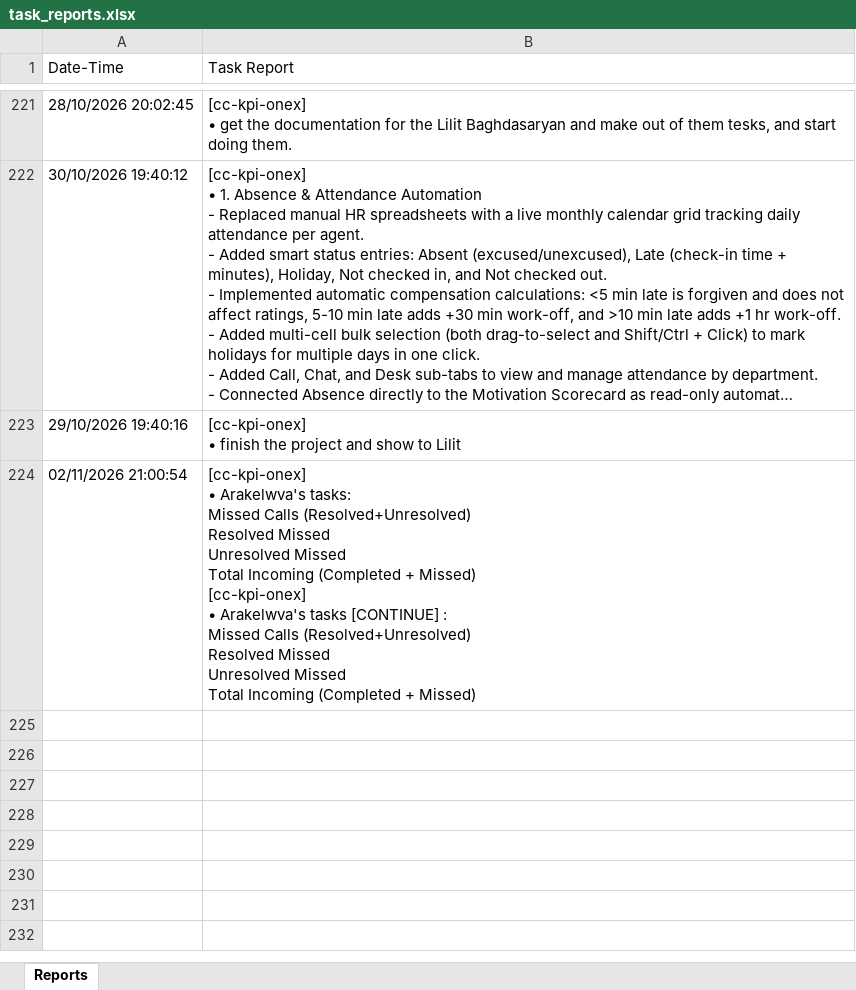
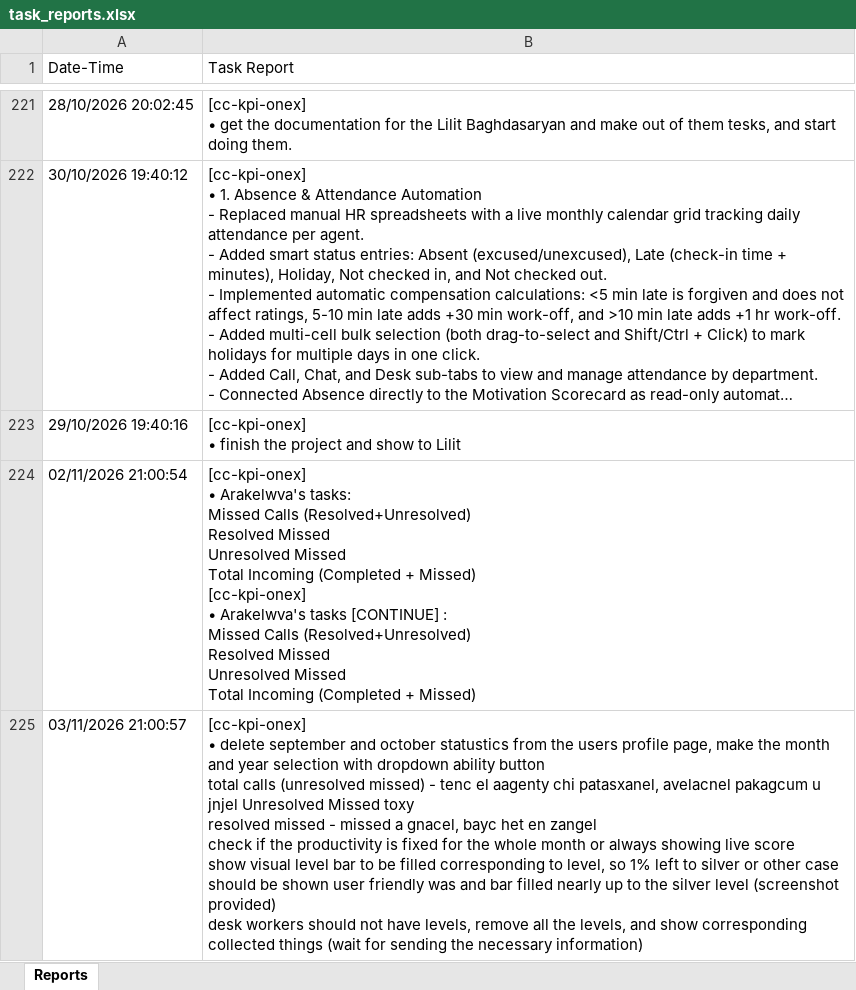
Before and after one commit to semyonsw/task_reporter, an Excel workbook: task_reports.xlsx, sheet Reports, drawn as a sheet; only a part is shown, gaps mark what is left out; long unchanged cells end in …; values as stored, in another font and other column widths than the file's, no borders; ↵ is a line break in a cell; the diff names each change by its address in the sheet, - before the commit and + after, or states it on an @@ line.

Commit message:
live update of tasks

```diff
--- a/task_reports.xlsx (sheet Reports)
+++ b/task_reports.xlsx (sheet Reports)
+row 225: 03/11/2026 21:00:57 | [cc-kpi-onex] ↵ • delete september and october statustics from the users profile page, make the month and year selection with dropdown ability button ↵ total calls (unresolved missed) - tenc el aagenty chi patasxanel, avelacnel pakagcum u jnjel Unresolved Missed toxy ↵ resolved missed - missed a gnacel, bayc het en zangel ↵ check if the productivity is fixed for the whole month or always showing live score ↵ show visual level bar to be filled corresponding to level, so 1% left to silver or other case should be shown user friendly was and bar filled nearly up to the silver level (screenshot provided) ↵ desk workers should not have levels, remove all the levels, and show corresponding collected things (wait for sending the necessary information)
```
Also changed, not shown: 1 other file.
